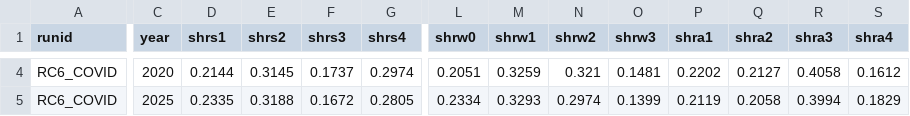
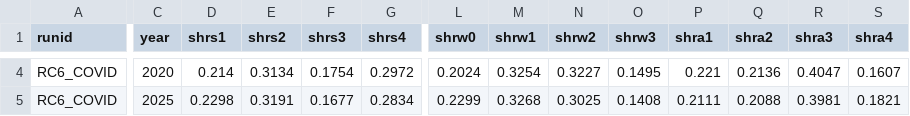
Before and after one commit to BayAreaMetro/regional_forecast, a CSV file: to_baus/s20/regional_demographic_forecast_s20.csv, drawn as a sheet; only a part is shown, gaps mark what is left out; the diff covers the shown part only; the diff names each change by its address in the sheet, - before the commit and + after, or states it on an @@ line.

```diff
--- a/to_baus/s20/regional_demographic_forecast_s20.csv
+++ b/to_baus/s20/regional_demographic_forecast_s20.csv
-D4 (shrs1): 0.2144
+D4 (shrs1): 0.214
-E4 (shrs2): 0.3145
+E4 (shrs2): 0.3134
-F4 (shrs3): 0.1737
+F4 (shrs3): 0.1754
-G4 (shrs4): 0.2974
+G4 (shrs4): 0.2972
-L4 (shrw0): 0.2051
+L4 (shrw0): 0.2024
-M4 (shrw1): 0.3259
+M4 (shrw1): 0.3254
-N4 (shrw2): 0.321
+N4 (shrw2): 0.3227
-O4 (shrw3): 0.1481
+O4 (shrw3): 0.1495
-P4 (shra1): 0.2202
+P4 (shra1): 0.221
-Q4 (shra2): 0.2127
+Q4 (shra2): 0.2136
-R4 (shra3): 0.4058
+R4 (shra3): 0.4047
-S4 (shra4): 0.1612
+S4 (shra4): 0.1607
-D5 (shrs1): 0.2335
+D5 (shrs1): 0.2298
-E5 (shrs2): 0.3188
+E5 (shrs2): 0.3191
-F5 (shrs3): 0.1672
+F5 (shrs3): 0.1677
-G5 (shrs4): 0.2805
+G5 (shrs4): 0.2834
-L5 (shrw0): 0.2334
+L5 (shrw0): 0.2299
-M5 (shrw1): 0.3293
+M5 (shrw1): 0.3268
-N5 (shrw2): 0.2974
+N5 (shrw2): 0.3025
-O5 (shrw3): 0.1399
+O5 (shrw3): 0.1408
-P5 (shra1): 0.2119
+P5 (shra1): 0.2111
-Q5 (shra2): 0.2058
+Q5 (shra2): 0.2088
-R5 (shra3): 0.3994
+R5 (shra3): 0.3981
-S5 (shra4): 0.1829
+S5 (shra4): 0.1821
```
Also changed, not shown: 105 edited cells elsewhere in this file, to_baus/s20/employment_controls_s20.csv, to_baus/s20/household_controls_s20.csv, 2 other files.
